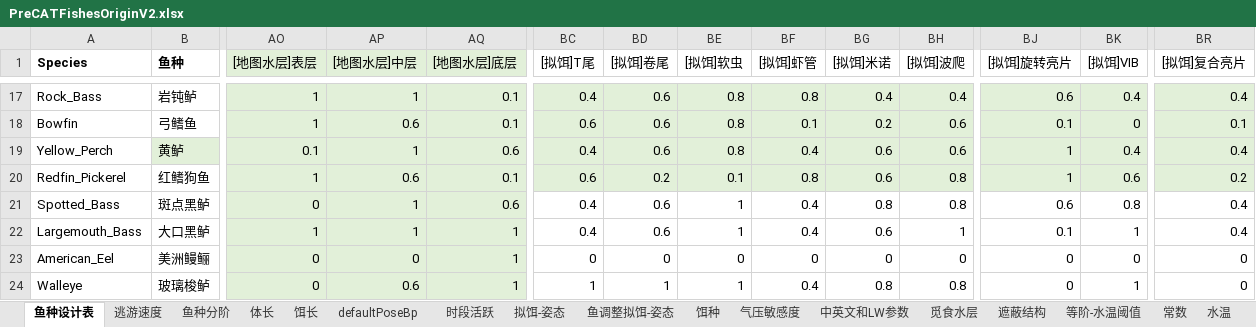
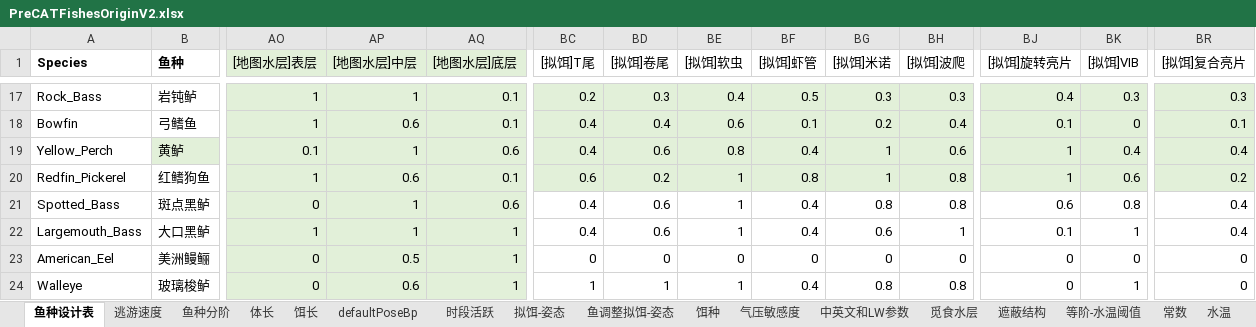
Before and after one commit to futouyiba/StatDemo, an Excel workbook: intermediateTables/PreCATFishesOriginV2.xlsx, sheet 鱼种设计表, drawn as a sheet; only a part is shown, gaps mark what is left out; values as stored, in another font and other column widths than the file's, no borders; the diff covers the shown part only; the diff names each change by its address in the sheet, - before the commit and + after, or states it on an @@ line.

```diff
--- a/intermediateTables/PreCATFishesOriginV2.xlsx (sheet 鱼种设计表)
+++ b/intermediateTables/PreCATFishesOriginV2.xlsx (sheet 鱼种设计表)
-BC17 ([拟饵]T尾): 0.4
+BC17 ([拟饵]T尾): 0.2
-BD17 ([拟饵]卷尾): 0.6
+BD17 ([拟饵]卷尾): 0.3
-BE17 ([拟饵]软虫): 0.8
+BE17 ([拟饵]软虫): 0.4
-BF17 ([拟饵]虾管): 0.8
+BF17 ([拟饵]虾管): 0.5
-BG17 ([拟饵]米诺): 0.4
+BG17 ([拟饵]米诺): 0.3
-BH17 ([拟饵]波爬): 0.4
+BH17 ([拟饵]波爬): 0.3
-BJ17 ([拟饵]旋转亮片): 0.6
+BJ17 ([拟饵]旋转亮片): 0.4
-BK17 ([拟饵]VIB): 0.4
+BK17 ([拟饵]VIB): 0.3
-BR17 ([拟饵]复合亮片): 0.4
+BR17 ([拟饵]复合亮片): 0.3
-BC18 ([拟饵]T尾): 0.6
+BC18 ([拟饵]T尾): 0.4
-BD18 ([拟饵]卷尾): 0.6
+BD18 ([拟饵]卷尾): 0.4
-BE18 ([拟饵]软虫): 0.8
+BE18 ([拟饵]软虫): 0.6
-BH18 ([拟饵]波爬): 0.6
+BH18 ([拟饵]波爬): 0.4
-BG19:BG20 ([拟饵]米诺): 0.6
+BG19:BG20 ([拟饵]米诺): 1
-BE20 ([拟饵]软虫): 0.1
+BE20 ([拟饵]软虫): 1
-AP23 ([地图水层]中层): 0
+AP23 ([地图水层]中层): 0.5
```
Also changed, not shown: 33 edited cells elsewhere in this sheet, sheet 体长, intermediateTables/鱼单价工具.xlsx.
